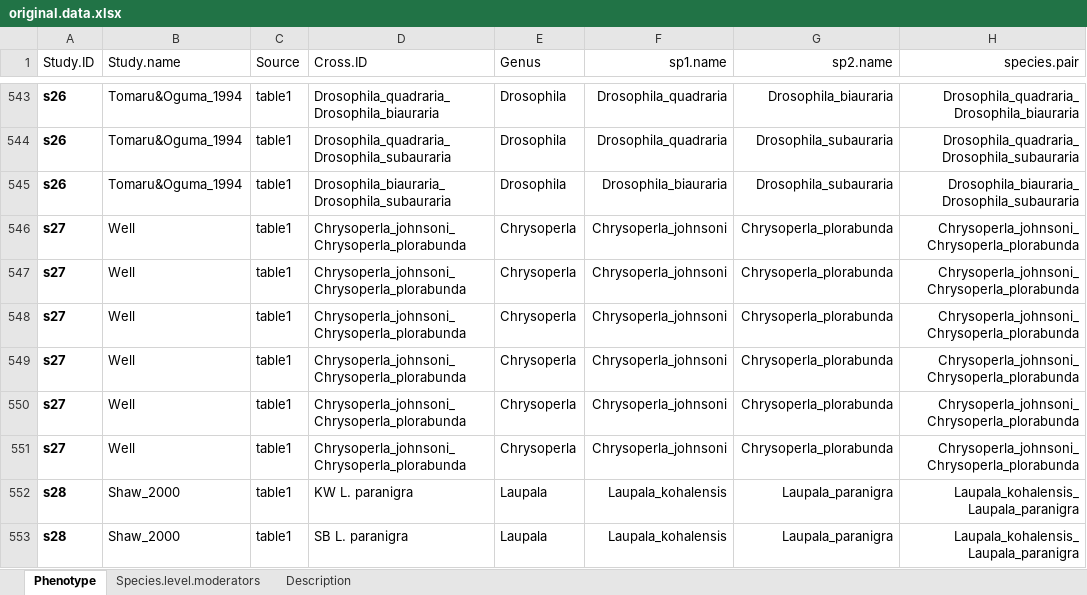
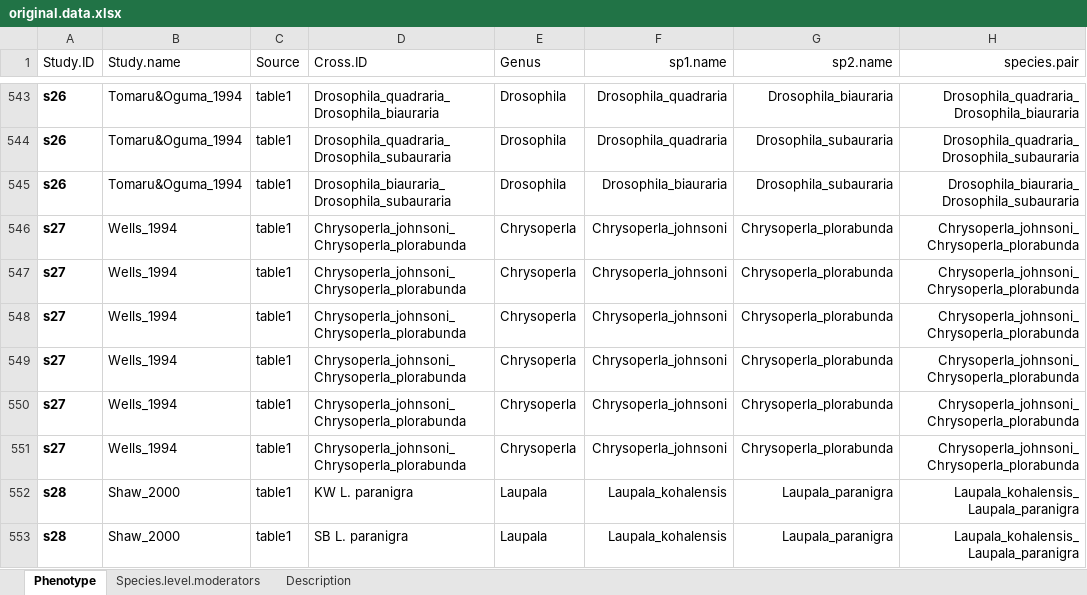
Before and after one commit to Kei-Atsumi/Meta_F1HybridVariation.scripts, an Excel workbook: data/original.data.xlsx, sheet Phenotype, drawn as a sheet; only a part is shown, gaps mark what is left out; values as stored, in another font and other column widths than the file's, no borders; the diff names each change by its address in the sheet, - before the commit and + after, or states it on an @@ line.

Commit message:
Added references data

```diff
--- a/data/original.data.xlsx (sheet Phenotype)
+++ b/data/original.data.xlsx (sheet Phenotype)
-B546:B551 (Study.name): Well
+B546:B551 (Study.name): Wells_1994
```
Also changed, not shown: original.data - コピー.xlsx, 2 other files.
